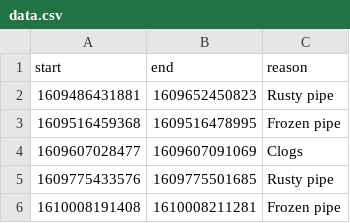
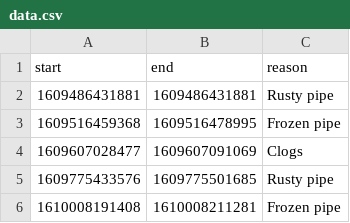
Before and after one commit to Renani/Emission, a CSV file: data.csv, drawn as a sheet; only a part is shown.

Commit message:
datapoint way out of bounds fixed in csv

```diff
--- a/data.csv
+++ b/data.csv
@@ -1,3 +1,3 @@
 start;end;reason
-1609486431881;1609652450823;Rusty pipe
+1609486431881;1609486431881;Rusty pipe
 1609516459368;1609516478995;Frozen pipe
```
